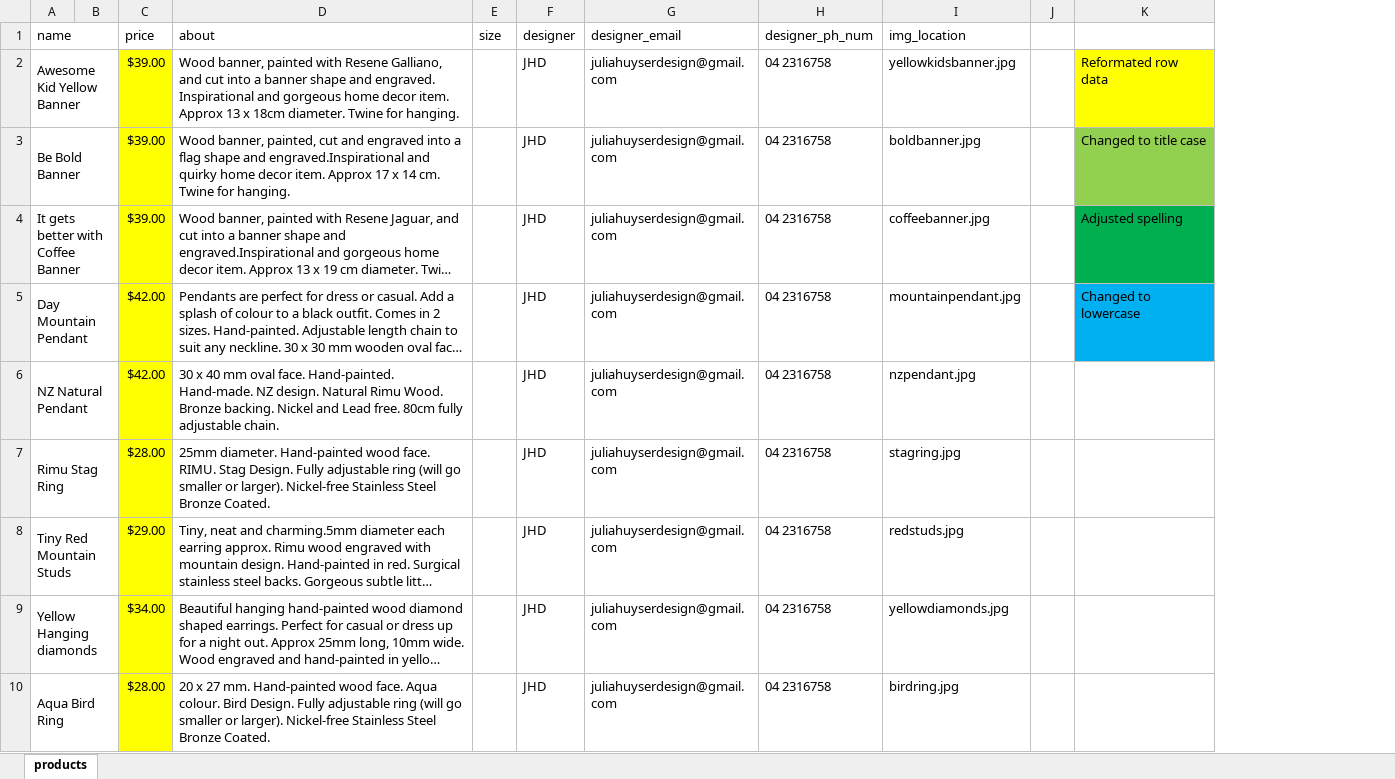
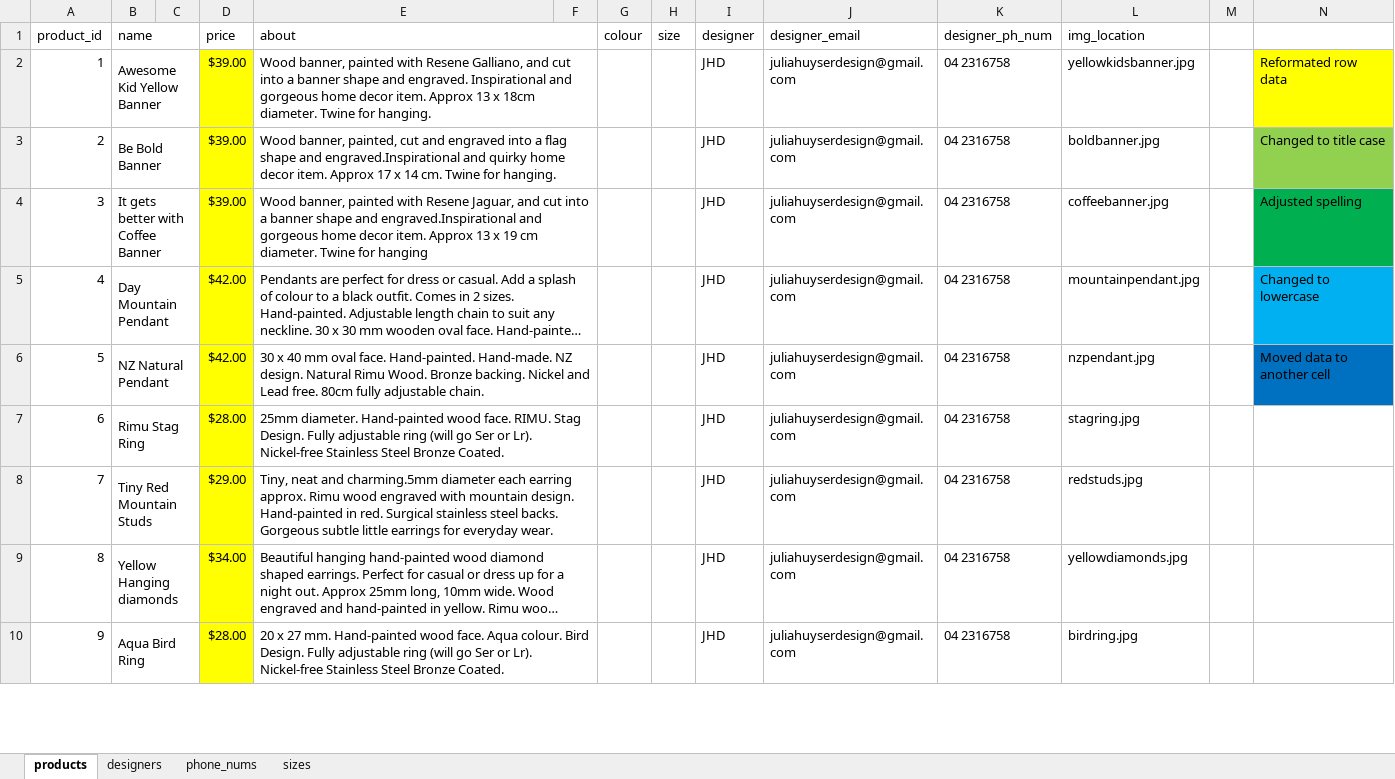
Before and after one commit to betabites/csi-2020, an Excel workbook: Databases/2.3_Databases Assessment/AS2.3_StoreDesign_2020.xlsx, sheet products, drawn as a sheet; only a part is shown; long unchanged cells end in …; values as stored, in another font and other column widths than the file's, no borders; conditional formats not drawn; addresses are those after the commit; the diff covers the shown part only; the diff names each change by its address in the sheet, - before the commit and + after, or states it on an @@ line.

Commit message:
Added more tables

```diff
--- a/Databases/2.3_Databases Assessment/AS2.3_StoreDesign_2020.xlsx (sheet products)
+++ b/Databases/2.3_Databases Assessment/AS2.3_StoreDesign_2020.xlsx (sheet products)
+sheet tab: designers
+sheet tab: phone_nums
+sheet tab: sizes
+column A (product_id), rows 2-10: 1 | 2 | 3 | 4 | 5 | 6 | 7 | 8 | 9
+column F, empty
+column G (colour), empty
+E1:F1 merged
+E2:F2 merged
+E3:F3 merged
+E4:F4 merged
+E5:F5 merged
+E6:F6 merged
-N6: (empty)
+N6: Moved data to another cell
-N6 fill: none
+N6 fill: #0070C0
-E7 (about): …(will go smaller or larger). Nickel-free Stainless…
+E7 (about): …(will go Ser or Lr). Nickel-free Stainless…
+E7:F7 merged
+E8:F8 merged
+E9:F9 merged
-E10 (about): …(will go smaller or larger). Nickel-free Stainless…
+E10 (about): …(will go Ser or Lr). Nickel-free Stainless…
+E10:F10 merged
```
Also changed, not shown: 3 added rows, 41 edited cells, cell formats and merged cells elsewhere in this sheet.
